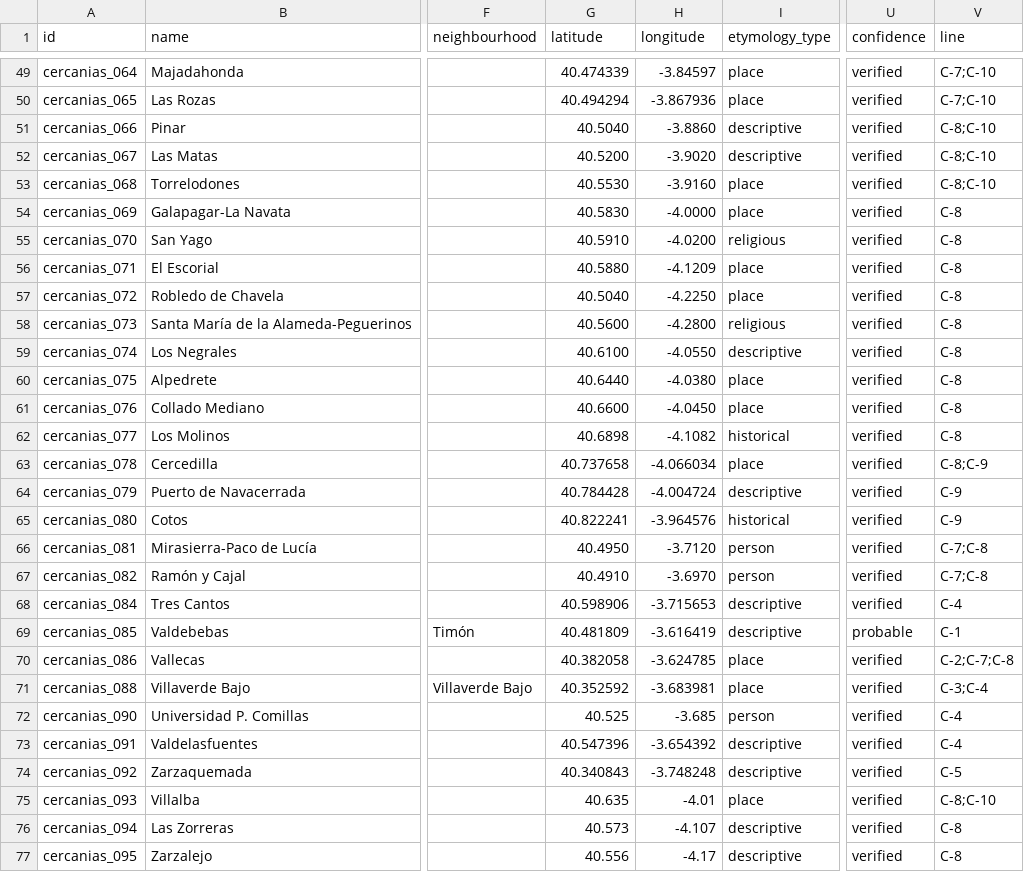
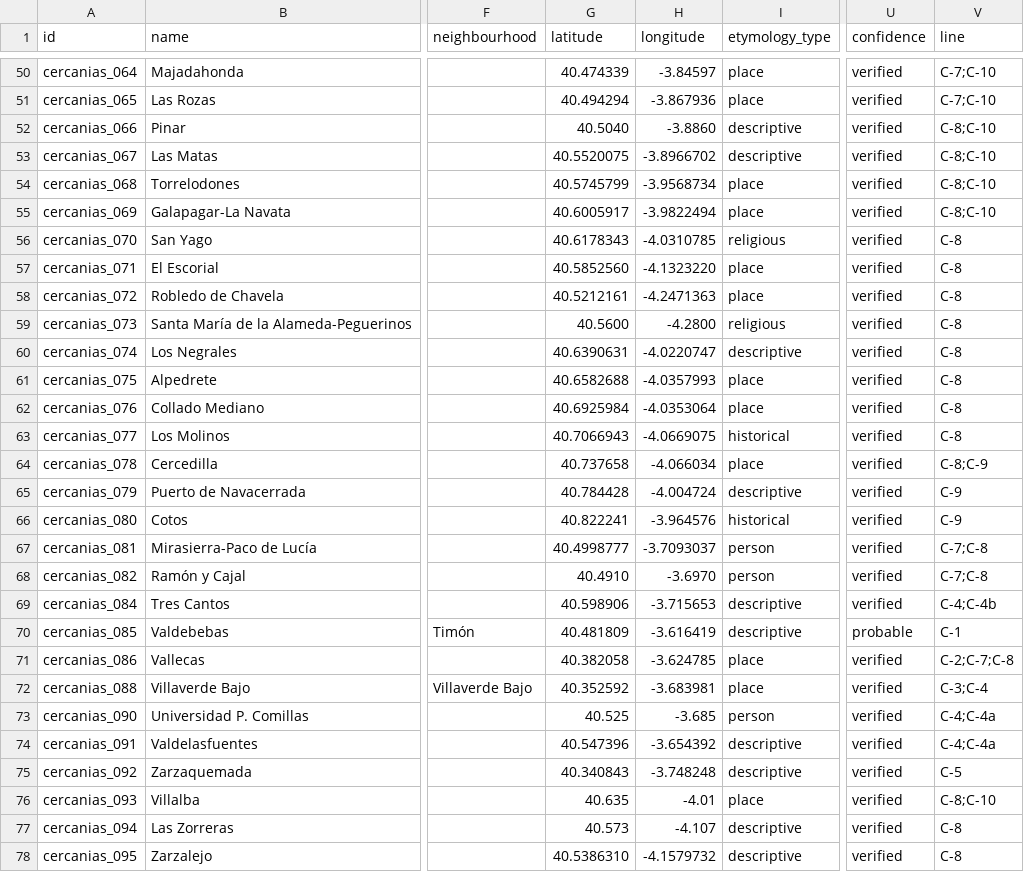
Before and after one commit to lbm364dl/toponyms-origins, a CSV file: data/madrid_cercanias_stations.csv, drawn as a sheet; only a part is shown, gaps mark what is left out; addresses are those after the commit; the diff covers the shown part only; the diff names each change by its address in the sheet, - before the commit and + after, or states it on an @@ line.

Commit message:
Fix Madrid transit map geometry

```diff
--- a/data/madrid_cercanias_stations.csv
+++ b/data/madrid_cercanias_stations.csv
-G53 (latitude): 40.5200
+G53 (latitude): 40.5520075
-H53 (longitude): -3.9020
+H53 (longitude): -3.8966702
-G54 (latitude): 40.5530
+G54 (latitude): 40.5745799
-H54 (longitude): -3.9160
+H54 (longitude): -3.9568734
-G55 (latitude): 40.5830
+G55 (latitude): 40.6005917
-H55 (longitude): -4.0000
+H55 (longitude): -3.9822494
-V55 (line): C-8
+V55 (line): C-8;C-10
-G56 (latitude): 40.5910
+G56 (latitude): 40.6178343
-H56 (longitude): -4.0200
+H56 (longitude): -4.0310785
-G57 (latitude): 40.5880
+G57 (latitude): 40.5852560
-H57 (longitude): -4.1209
+H57 (longitude): -4.1323220
-G58 (latitude): 40.5040
+G58 (latitude): 40.5212161
-H58 (longitude): -4.2250
+H58 (longitude): -4.2471363
-G60 (latitude): 40.6100
+G60 (latitude): 40.6390631
-H60 (longitude): -4.0550
+H60 (longitude): -4.0220747
-G61 (latitude): 40.6440
+G61 (latitude): 40.6582688
-H61 (longitude): -4.0380
+H61 (longitude): -4.0357993
-G62 (latitude): 40.6600
+G62 (latitude): 40.6925984
-H62 (longitude): -4.0450
+H62 (longitude): -4.0353064
-G63 (latitude): 40.6898
+G63 (latitude): 40.7066943
-H63 (longitude): -4.1082
+H63 (longitude): -4.0669075
-G67 (latitude): 40.4950
+G67 (latitude): 40.4998777
-H67 (longitude): -3.7120
+H67 (longitude): -3.7093037
-V69 (line): C-4
+V69 (line): C-4;C-4b
-V73:V74 (line): C-4
+V73:V74 (line): C-4;C-4a
-G78 (latitude): 40.556
+G78 (latitude): 40.5386310
-H78 (longitude): -4.17
+H78 (longitude): -4.1579732
```
Also changed, not shown: 1 added row and 24 edited cells elsewhere in this file, data/madrid_metro_ligero_stations.csv, data/madrid_metro_stations.csv, 6 other files.
